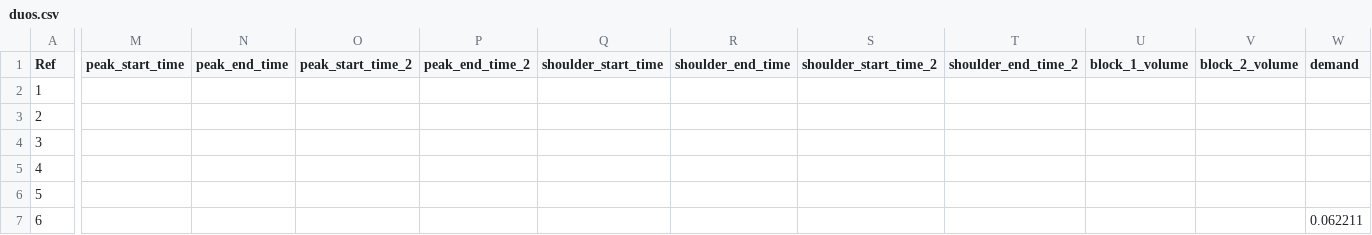
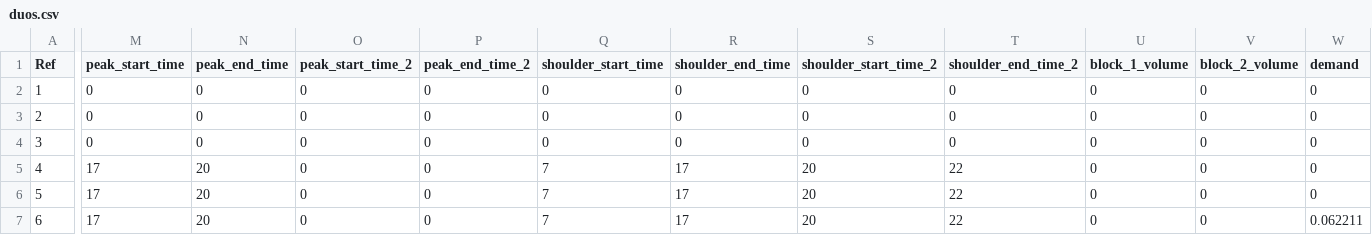
Before and after one commit to luke-marshall/embedded-network-model, a CSV file: data/duos.csv, drawn as a sheet; only a part is shown, gaps mark what is left out; the diff covers the shown part only; the diff names each change by its address in the sheet, - before the commit and + after, or states it on an @@ line.

```diff
--- a/data/duos.csv
+++ b/data/duos.csv
-M2:M4 (peak_start_time): (empty)
+M2:M4 (peak_start_time): 0
-N2:N4 (peak_end_time): (empty)
+N2:N4 (peak_end_time): 0
-O2:O7 (peak_start_time_2): (empty)
+O2:O7 (peak_start_time_2): 0
-P2:P7 (peak_end_time_2): (empty)
+P2:P7 (peak_end_time_2): 0
-Q2:Q4 (shoulder_start_time): (empty)
+Q2:Q4 (shoulder_start_time): 0
-R2:R4 (shoulder_end_time): (empty)
+R2:R4 (shoulder_end_time): 0
-S2:S4 (shoulder_start_time_2): (empty)
+S2:S4 (shoulder_start_time_2): 0
-T2:T4 (shoulder_end_time_2): (empty)
+T2:T4 (shoulder_end_time_2): 0
-U2:U7 (block_1_volume): (empty)
+U2:U7 (block_1_volume): 0
-V2:V7 (block_2_volume): (empty)
+V2:V7 (block_2_volume): 0
-W2:W6 (demand): (empty)
+W2:W6 (demand): 0
-M5:M7 (peak_start_time): (empty)
+M5:M7 (peak_start_time): 17
-N5:N7 (peak_end_time): (empty)
+N5:N7 (peak_end_time): 20
-Q5:Q7 (shoulder_start_time): (empty)
+Q5:Q7 (shoulder_start_time): 7
-R5:R7 (shoulder_end_time): (empty)
+R5:R7 (shoulder_end_time): 17
-S5:S7 (shoulder_start_time_2): (empty)
+S5:S7 (shoulder_start_time_2): 20
-T5:T7 (shoulder_end_time_2): (empty)
+T5:T7 (shoulder_end_time_2): 22
```
Also changed, not shown: 1 added column elsewhere in this file, 2 other files.
